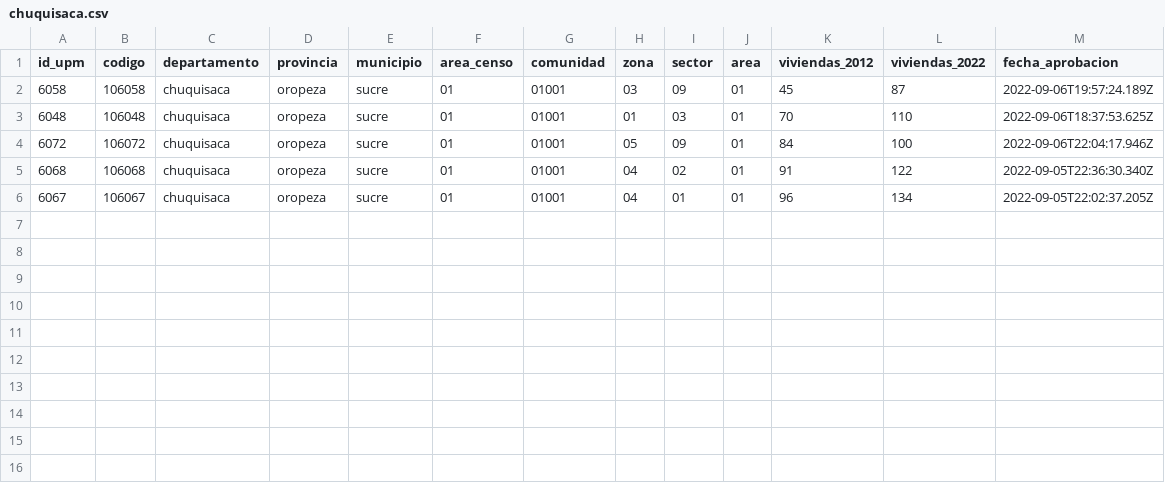
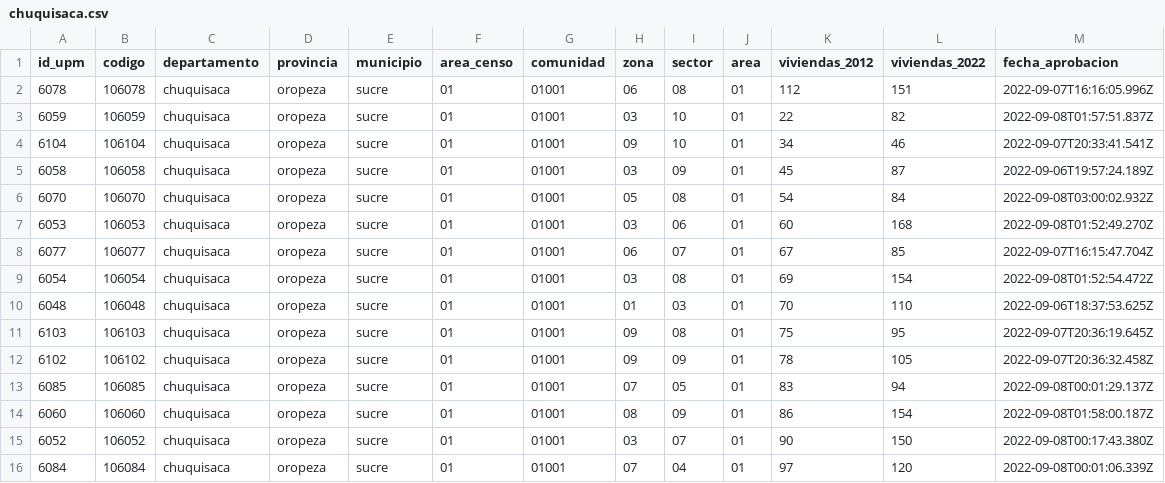
Before and after one commit to mauforonda/avance_censo, a CSV file: data/cartografia/departamentos/chuquisaca.csv, drawn as a sheet.

```diff
--- a/data/cartografia/departamentos/chuquisaca.csv
+++ b/data/cartografia/departamentos/chuquisaca.csv
@@ -1,6 +1,16 @@
 id_upm,codigo,departamento,provincia,municipio,area_censo,comunidad,zona,sector,area,viviendas_2012,viviendas_2022,fecha_aprobacion
+6078,106078,chuquisaca,oropeza,sucre,01,01001,06,08,01,112,151,2022-09-07T16:16:05.996Z
+6059,106059,chuquisaca,oropeza,sucre,01,01001,03,10,01,22,82,2022-09-08T01:57:51.837Z
+6104,106104,chuquisaca,oropeza,sucre,01,01001,09,10,01,34,46,2022-09-07T20:33:41.541Z
 6058,106058,chuquisaca,oropeza,sucre,01,01001,03,09,01,45,87,2022-09-06T19:57:24.189Z
+6070,106070,chuquisaca,oropeza,sucre,01,01001,05,08,01,54,84,2022-09-08T03:00:02.932Z
+6053,106053,chuquisaca,oropeza,sucre,01,01001,03,06,01,60,168,2022-09-08T01:52:49.270Z
+6077,106077,chuquisaca,oropeza,sucre,01,01001,06,07,01,67,85,2022-09-07T16:15:47.704Z
+6054,106054,chuquisaca,oropeza,sucre,01,01001,03,08,01,69,154,2022-09-08T01:52:54.472Z
 6048,106048,chuquisaca,oropeza,sucre,01,01001,01,03,01,70,110,2022-09-06T18:37:53.625Z
-6072,106072,chuquisaca,oropeza,sucre,01,01001,05,09,01,84,100,2022-09-06T22:04:17.946Z
-6068,106068,chuquisaca,oropeza,sucre,01,01001,04,02,01,91,122,2022-09-05T22:36:30.340Z
-6067,106067,chuquisaca,oropeza,sucre,01,01001,04,01,01,96,134,2022-09-05T22:02:37.205Z
+6103,106103,chuquisaca,oropeza,sucre,01,01001,09,08,01,75,95,2022-09-07T20:36:19.645Z
+6102,106102,chuquisaca,oropeza,sucre,01,01001,09,09,01,78,105,2022-09-07T20:36:32.458Z
+6085,106085,chuquisaca,oropeza,sucre,01,01001,07,05,01,83,94,2022-09-08T00:01:29.137Z
+6060,106060,chuquisaca,oropeza,sucre,01,01001,08,09,01,86,154,2022-09-08T01:58:00.187Z
+6052,106052,chuquisaca,oropeza,sucre,01,01001,03,07,01,90,150,2022-09-08T00:17:43.380Z
+6084,106084,chuquisaca,oropeza,sucre,01,01001,07,04,01,97,120,2022-09-08T00:01:06.339Z
```
Also changed, not shown: data/cartografia/departamentos/pando.csv, data/cartografia/departamentos/potosi.csv, 5 other files.
